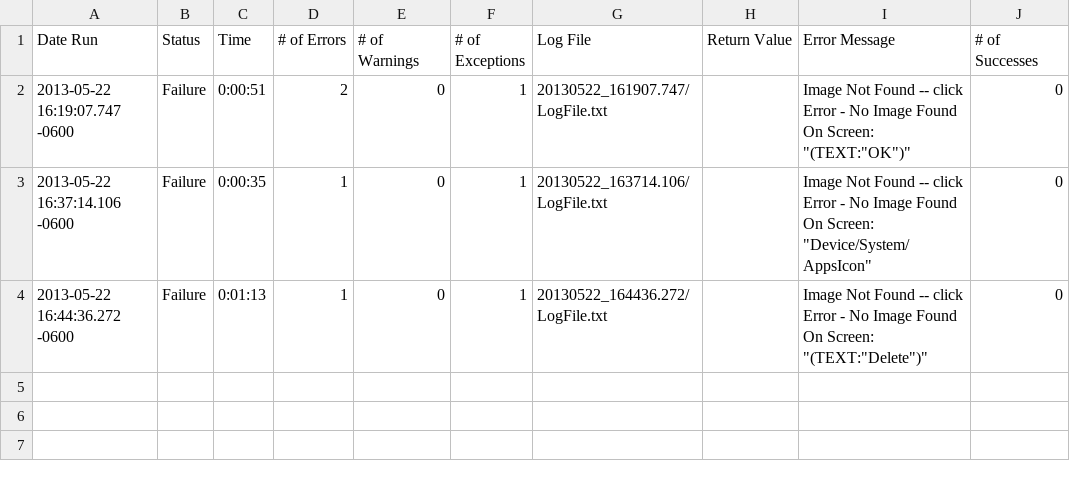
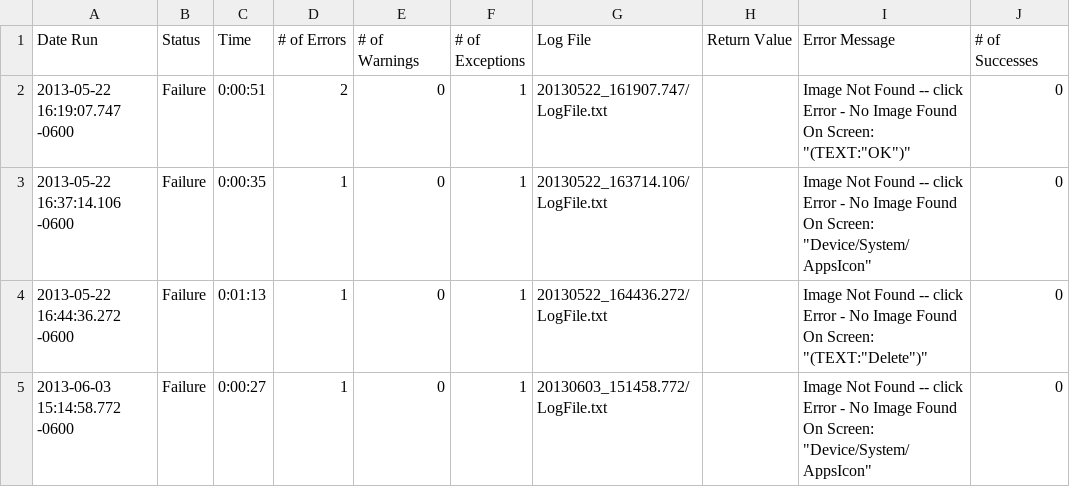
Before and after one commit to ProtoTest/ShelterSuite, a CSV file: ShelterSuite.suite/Results/Shelter Stability Test 09+08 - Add, Delete a contact from the phone book/RunHistory.csv, drawn as a sheet; the diff names each change by its address in the sheet, - before the commit and + after, or states it on an @@ line.

```diff
--- a/ShelterSuite.suite/Results/Shelter Stability Test 09+08 - Add, Delete a contact from the phone book/RunHistory.csv
+++ b/ShelterSuite.suite/Results/Shelter Stability Test 09+08 - Add, Delete a contact from the phone book/RunHistory.csv
+row 5: 2013-06-03 15:14:58.772 -0600 | Failure | 0:00:27 | 1 | 0 | 1 | 20130603_151458.772/LogFile.txt |  | Image Not Found -- click Error - No Image Found On Screen: "Device/System/AppsIcon" | 0
```
Also changed, not shown: ShelterSuite.suite/Results/Shelter Stability Test 38+40 - Set, Delete an Alarm/RunHistory.csv, ShelterSuite.suite/Results/SuiteStatistics.csv, 27 other files.
